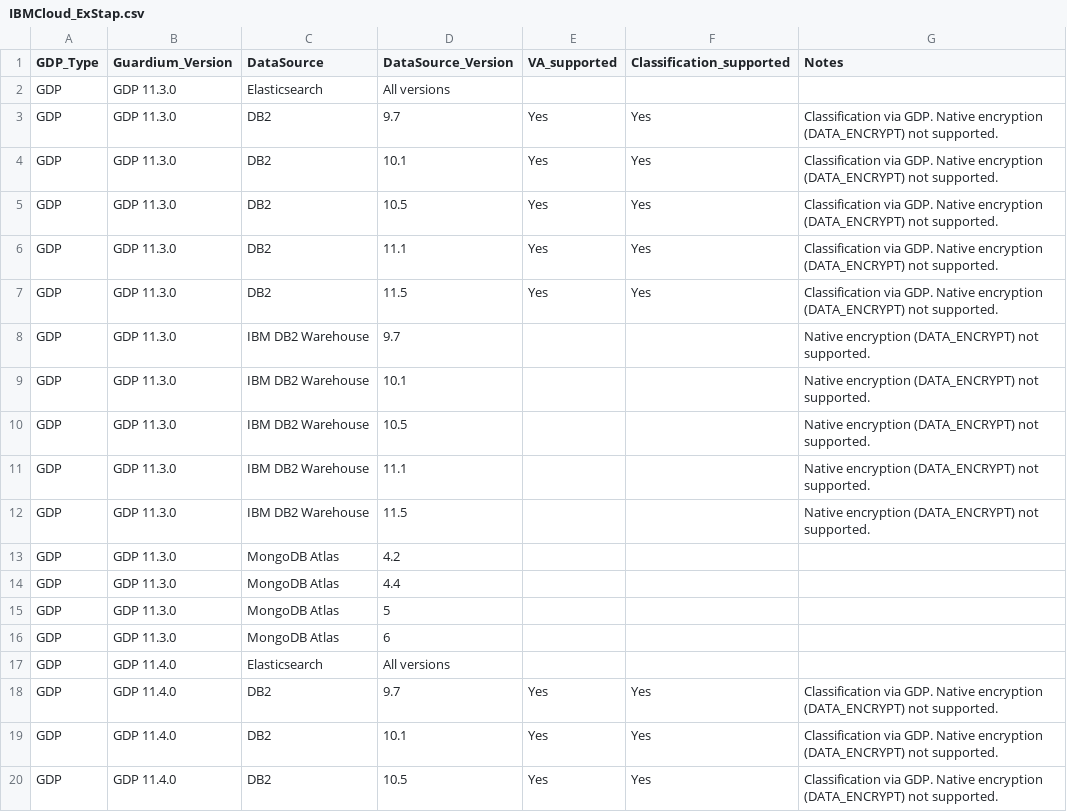
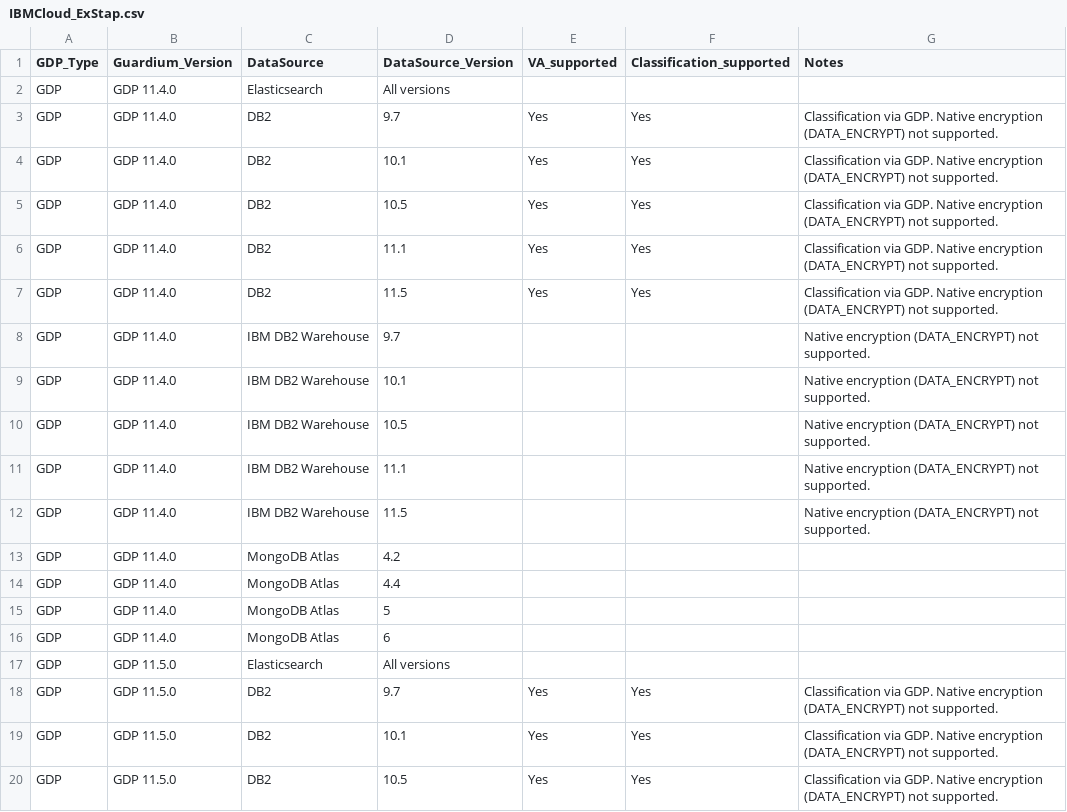
Before and after one commit to IBM/guardium-supported-datasources, a CSV file: consolidation-script2/data/input/IBMCloud_ExStap.csv, drawn as a sheet; only a part is shown; the shorter side is filled out with more unchanged rows; the diff names each change by its address in the sheet, - before the commit and + after, or states it on an @@ line.

```diff
--- a/consolidation-script2/data/input/IBMCloud_ExStap.csv
+++ b/consolidation-script2/data/input/IBMCloud_ExStap.csv
-row 2: GDP | GDP 11.3.0 | Elasticsearch | All versions
-row 3: GDP | GDP 11.3.0 | DB2 | 9.7 | Yes | Yes | Classification via GDP. Native encryption (DATA_ENCRYPT) not supported.
-row 4: GDP | GDP 11.3.0 | DB2 | 10.1 | Yes | Yes | Classification via GDP. Native encryption (DATA_ENCRYPT) not supported.
-row 5: GDP | GDP 11.3.0 | DB2 | 10.5 | Yes | Yes | Classification via GDP. Native encryption (DATA_ENCRYPT) not supported.
-row 6: GDP | GDP 11.3.0 | DB2 | 11.1 | Yes | Yes | Classification via GDP. Native encryption (DATA_ENCRYPT) not supported.
-row 7: GDP | GDP 11.3.0 | DB2 | 11.5 | Yes | Yes | Classification via GDP. Native encryption (DATA_ENCRYPT) not supported.
-row 8: GDP | GDP 11.3.0 | IBM DB2 Warehouse | 9.7 |  |  | Native encryption (DATA_ENCRYPT) not supported.
-row 9: GDP | GDP 11.3.0 | IBM DB2 Warehouse | 10.1 |  |  | Native encryption (DATA_ENCRYPT) not supported.
-row 10: GDP | GDP 11.3.0 | IBM DB2 Warehouse | 10.5 |  |  | Native encryption (DATA_ENCRYPT) not supported.
-row 11: GDP | GDP 11.3.0 | IBM DB2 Warehouse | 11.1 |  |  | Native encryption (DATA_ENCRYPT) not supported.
-row 12: GDP | GDP 11.3.0 | IBM DB2 Warehouse | 11.5 |  |  | Native encryption (DATA_ENCRYPT) not supported.
-row 13: GDP | GDP 11.3.0 | MongoDB Atlas | 4.2
-row 14: GDP | GDP 11.3.0 | MongoDB Atlas | 4.4
-row 15: GDP | GDP 11.3.0 | MongoDB Atlas | 5
-row 16: GDP | GDP 11.3.0 | MongoDB Atlas | 6
```
Also changed, not shown: consolidation-script2/data/input/AWS_AmKin.csv, consolidation-script2/data/input/AWS_ExStap.csv, 24 other files.
